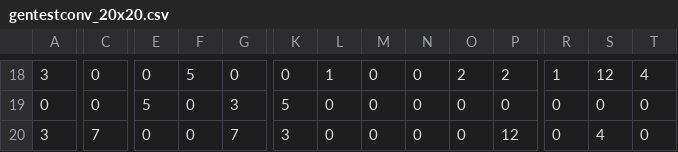
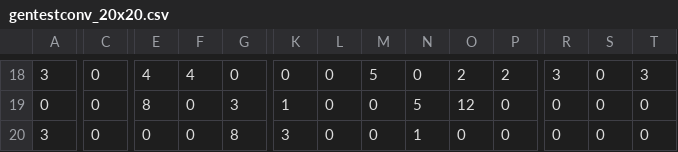
Before and after one commit to Ealdor/pypbp, a CSV file: src/puzzles/gentestconv_20x20.csv, drawn as a sheet; only a part is shown, gaps mark what is left out; the diff covers the shown part only; the diff names each change by its address in the sheet, - before the commit and + after, or states it on an @@ line.

```diff
--- a/src/puzzles/gentestconv_20x20.csv
+++ b/src/puzzles/gentestconv_20x20.csv
-E18: 0
+E18: 4
-F18: 5
+F18: 4
-L18: 1
+L18: 0
-M18: 0
+M18: 5
-R18: 1
+R18: 3
-S18: 12
+S18: 0
-T18: 4
+T18: 3
-E19: 5
+E19: 8
-K19: 5
+K19: 1
-N19: 0
+N19: 5
-O19: 0
+O19: 12
-C20: 7
+C20: 0
-G20: 7
+G20: 8
-N20: 0
+N20: 1
-P20: 12
+P20: 0
-S20: 4
+S20: 0
```
Also changed, not shown: 2 added rows, 2 removed rows and 60 edited cells elsewhere in this file, 1 other file.
